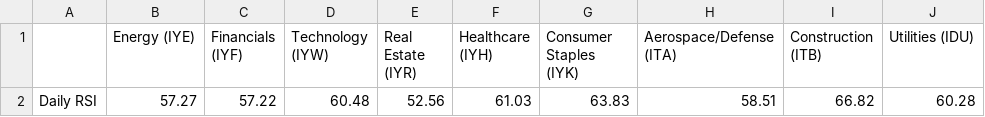
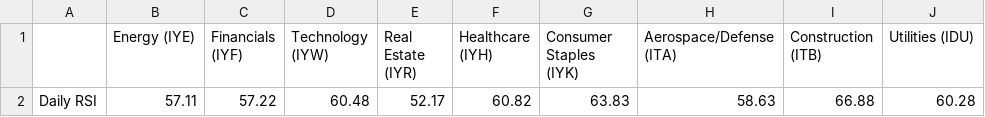
Before and after one commit to swpowell/streamlit-options, a CSV file: data/sectorRSI.csv, drawn as a sheet; only a part is shown; the diff names each change by its address in the sheet, - before the commit and + after, or states it on an @@ line.

Commit message:
RSI update

```diff
--- a/data/sectorRSI.csv
+++ b/data/sectorRSI.csv
-B2 (Energy (IYE)): 57.27
+B2 (Energy (IYE)): 57.11
-E2 (Real Estate (IYR)): 52.56
+E2 (Real Estate (IYR)): 52.17
-F2 (Healthcare (IYH)): 61.03
+F2 (Healthcare (IYH)): 60.82
-H2 (Aerospace/Defense (ITA)): 58.51
+H2 (Aerospace/Defense (ITA)): 58.63
-I2 (Construction (ITB)): 66.82
+I2 (Construction (ITB)): 66.88
```
